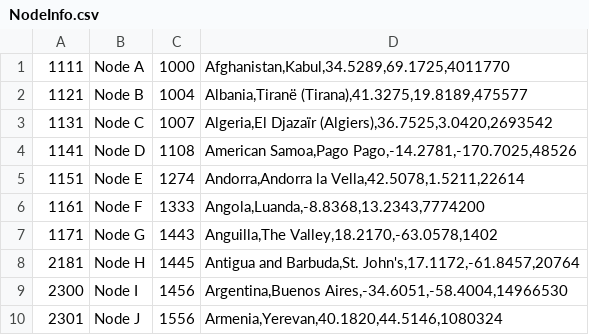
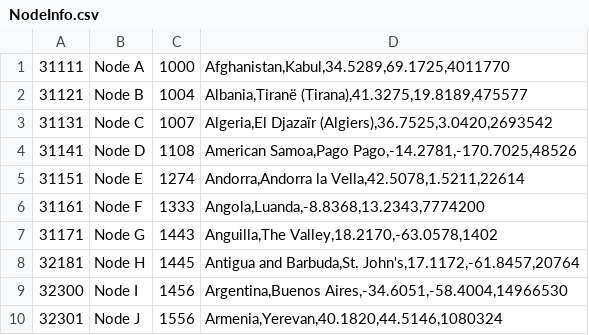
Before and after one commit to cullenoi/FileDistroNet, a CSV file: Node/NodeInfo.csv, drawn as a sheet.

```diff
--- a/Node/NodeInfo.csv
+++ b/Node/NodeInfo.csv
@@ -1,10 +1,10 @@
-1111,Node A,1000,"Afghanistan,Kabul,34.5289,69.1725,4011770"
-1121,Node B,1004,"Albania,Tiranë (Tirana),41.3275,19.8189,475577"
-1131,Node C,1007,"Algeria,El Djazaïr  (Algiers),36.7525,3.0420,2693542"
-1141,Node D,1108,"American Samoa,Pago Pago,-14.2781,-170.7025,48526"
-1151,Node E,1274,"Andorra,Andorra la Vella,42.5078,1.5211,22614"
-1161,Node F,1333,"Angola,Luanda,-8.8368,13.2343,7774200"
-1171,Node G,1443,"Anguilla,The Valley,18.2170,-63.0578,1402"
-2181,Node H,1445,"Antigua and Barbuda,St. John's,17.1172,-61.8457,20764"
-2300,Node I,1456,"Argentina,Buenos Aires,-34.6051,-58.4004,14966530"
-2301,Node J,1556,"Armenia,Yerevan,40.1820,44.5146,1080324"
+31111,Node A,1000,"Afghanistan,Kabul,34.5289,69.1725,4011770"
+31121,Node B,1004,"Albania,Tiranë (Tirana),41.3275,19.8189,475577"
+31131,Node C,1007,"Algeria,El Djazaïr  (Algiers),36.7525,3.0420,2693542"
+31141,Node D,1108,"American Samoa,Pago Pago,-14.2781,-170.7025,48526"
+31151,Node E,1274,"Andorra,Andorra la Vella,42.5078,1.5211,22614"
+31161,Node F,1333,"Angola,Luanda,-8.8368,13.2343,7774200"
+31171,Node G,1443,"Anguilla,The Valley,18.2170,-63.0578,1402"
+32181,Node H,1445,"Antigua and Barbuda,St. John's,17.1172,-61.8457,20764"
+32300,Node I,1456,"Argentina,Buenos Aires,-34.6051,-58.4004,14966530"
+32301,Node J,1556,"Armenia,Yerevan,40.1820,44.5146,1080324"
```
Also changed, not shown: 15 other files.
